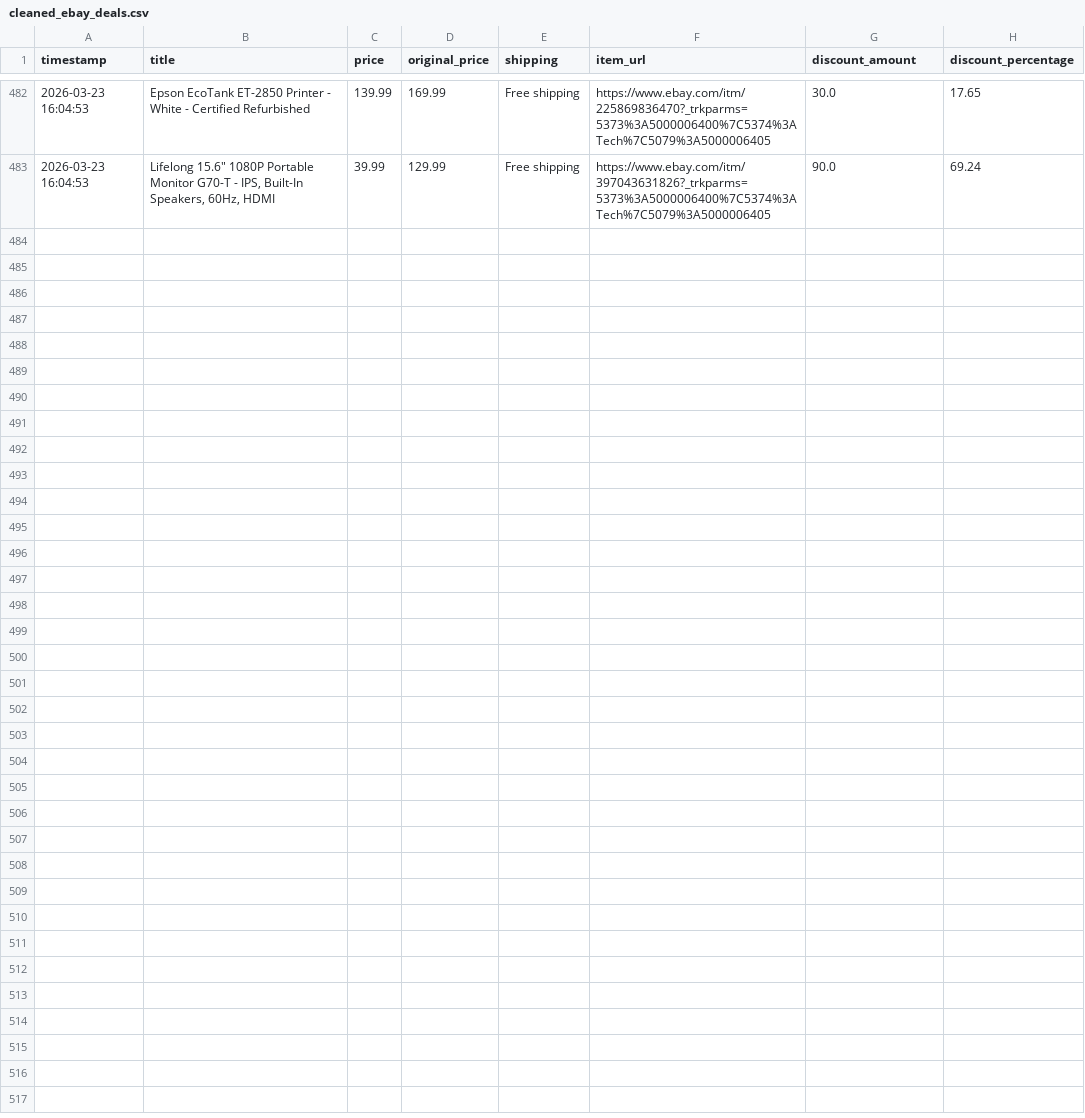
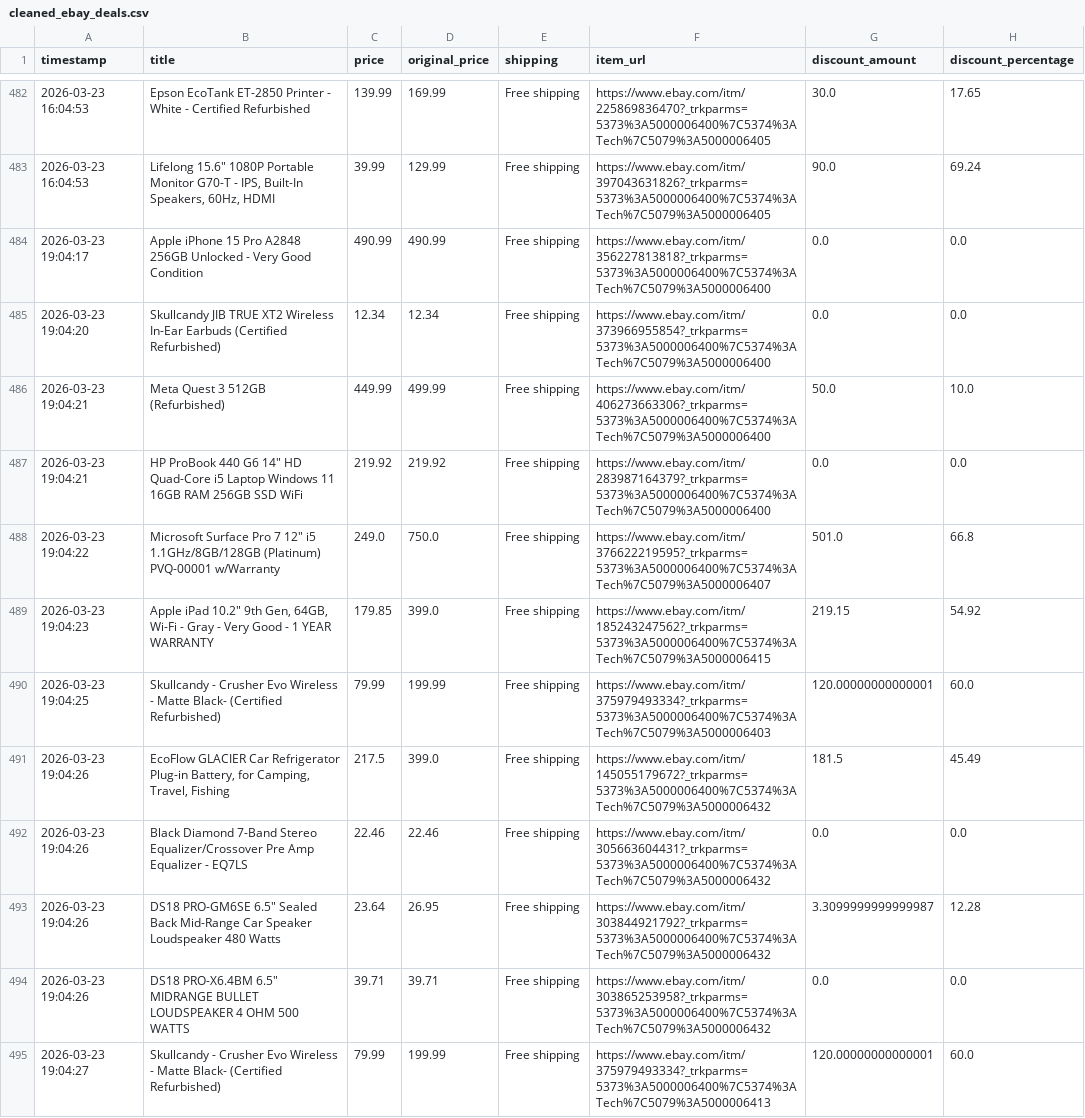
Before and after one commit to rawanb8/ebay_scraper, a CSV file: cleaned_ebay_deals.csv, drawn as a sheet; only a part is shown, gaps mark what is left out.

```diff
--- a/cleaned_ebay_deals.csv
+++ b/cleaned_ebay_deals.csv
@@ -483 +483,13 @@ timestamp,title,price,original_price,shipping,item_url,discount_amount,discount_
 2026-03-23 16:04:53,"Lifelong 15.6"" 1080P Portable Monitor G70-T - IPS, Built-In Speakers, 60Hz, HDMI",39.99,129.99,Free shipping,https://www.ebay.com/itm/397043631826?_trkparms=5373%3A5000006400%7C5374%3ATech%7C5079%3A5000006405,90.0,69.24
+2026-03-23 19:04:17,Apple iPhone 15 Pro A2848 256GB Unlocked - Very Good Condition,490.99,490.99,Free shipping,https://www.ebay.com/itm/356227813818?_trkparms=5373%3A5000006400%7C5374%3ATech%7C5079%3A5000006400,0.0,0.0
+2026-03-23 19:04:20,Skullcandy JIB TRUE XT2 Wireless In-Ear Earbuds (Certified Refurbished),12.34,12.34,Free shipping,https://www.ebay.com/itm/373966955854?_trkparms=5373%3A5000006400%7C5374%3ATech%7C5079%3A5000006400,0.0,0.0
+2026-03-23 19:04:21,Meta Quest 3 512GB (Refurbished),449.99,499.99,Free shipping,https://www.ebay.com/itm/406273663306?_trkparms=5373%3A5000006400%7C5374%3ATech%7C5079%3A5000006400,50.0,10.0
+2026-03-23 19:04:21,"HP ProBook 440 G6 14"" HD Quad-Core i5 Laptop Windows 11 16GB RAM 256GB SSD WiFi",219.92,219.92,Free shipping,https://www.ebay.com/itm/283987164379?_trkparms=5373%3A5000006400%7C5374%3ATech%7C5079%3A5000006400,0.0,0.0
+2026-03-23 19:04:22,"Microsoft Surface Pro 7 12"" i5 1.1GHz/8GB/128GB (Platinum) PVQ-00001 w/Warranty",249.0,750.0,Free shipping,https://www.ebay.com/itm/376622219595?_trkparms=5373%3A5000006400%7C5374%3ATech%7C5079%3A5000006407,501.0,66.8
+2026-03-23 19:04:23,"Apple iPad 10.2"" 9th Gen, 64GB, Wi-Fi - Gray - Very Good - 1 YEAR WARRANTY",179.85,399.0,Free shipping,https://www.ebay.com/itm/185243247562?_trkparms=5373%3A5000006400%7C5374%3ATech%7C5079%3A5000006415,219.15,54.92
+2026-03-23 19:04:25,Skullcandy - Crusher Evo Wireless - Matte Black- (Certified Refurbished),79.99,199.99,Free shipping,https://www.ebay.com/itm/375979493334?_trkparms=5373%3A5000006400%7C5374%3ATech%7C5079%3A5000006403,120.00000000000001,60.0
+2026-03-23 19:04:26,"EcoFlow GLACIER Car Refrigerator Plug-in Battery, for Camping, Travel, Fishing",217.5,399.0,Free shipping,https://www.ebay.com/itm/145055179672?_trkparms=5373%3A5000006400%7C5374%3ATech%7C5079%3A5000006432,181.5,45.49
+2026-03-23 19:04:26,Black Diamond 7-Band Stereo Equalizer/Crossover Pre Amp Equalizer - EQ7LS,22.46,22.46,Free shipping,https://www.ebay.com/itm/305663604431?_trkparms=5373%3A5000006400%7C5374%3ATech%7C5079%3A5000006432,0.0,0.0
+2026-03-23 19:04:26,"DS18 PRO-GM6SE 6.5"" Sealed Back Mid-Range Car Speaker Loudspeaker 480 Watts",23.64,26.95,Free shipping,https://www.ebay.com/itm/303844921792?_trkparms=5373%3A5000006400%7C5374%3ATech%7C5079%3A5000006432,3.3099999999999987,12.28
+2026-03-23 19:04:26,"DS18 PRO-X6.4BM  6.5"" MIDRANGE BULLET LOUDSPEAKER 4 OHM 500 WATTS",39.71,39.71,Free shipping,https://www.ebay.com/itm/303865253958?_trkparms=5373%3A5000006400%7C5374%3ATech%7C5079%3A5000006432,0.0,0.0
+2026-03-23 19:04:27,Skullcandy - Crusher Evo Wireless - Matte Black- (Certified Refurbished),79.99,199.99,Free shipping,https://www.ebay.com/itm/375979493334?_trkparms=5373%3A5000006400%7C5374%3ATech%7C5079%3A5000006413,120.00000000000001,60.0
```
Also changed, not shown: 1 other file.
